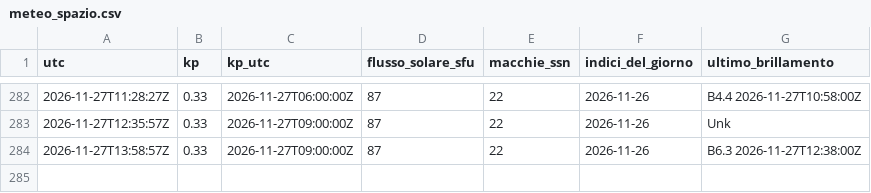
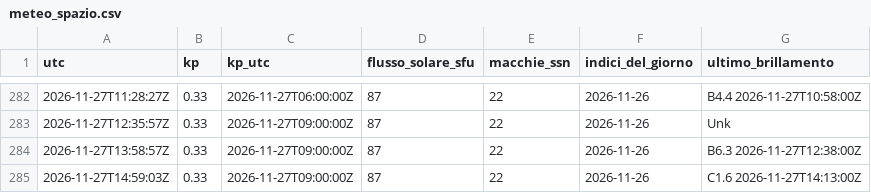
Before and after one commit to altolazio/propagazione_HF, a CSV file: 2026-11/meteo_spazio.csv, drawn as a sheet; only a part is shown, gaps mark what is left out.

```diff
--- a/2026-11/meteo_spazio.csv
+++ b/2026-11/meteo_spazio.csv
@@ -284 +284,2 @@ utc,kp,kp_utc,flusso_solare_sfu,macchie_ssn,indici_del_giorno,ultimo_brillamento
 2026-11-27T13:58:57Z,0.33,2026-11-27T09:00:00Z,87,22,2026-11-26,B6.3 2026-11-27T12:38:00Z
+2026-11-27T14:59:03Z,0.33,2026-11-27T09:00:00Z,87,22,2026-11-26,C1.6 2026-11-27T14:13:00Z
```
Also changed, not shown: 2026-11/bande.csv, 2026-11/cluster_spot.csv, 7 other files.
